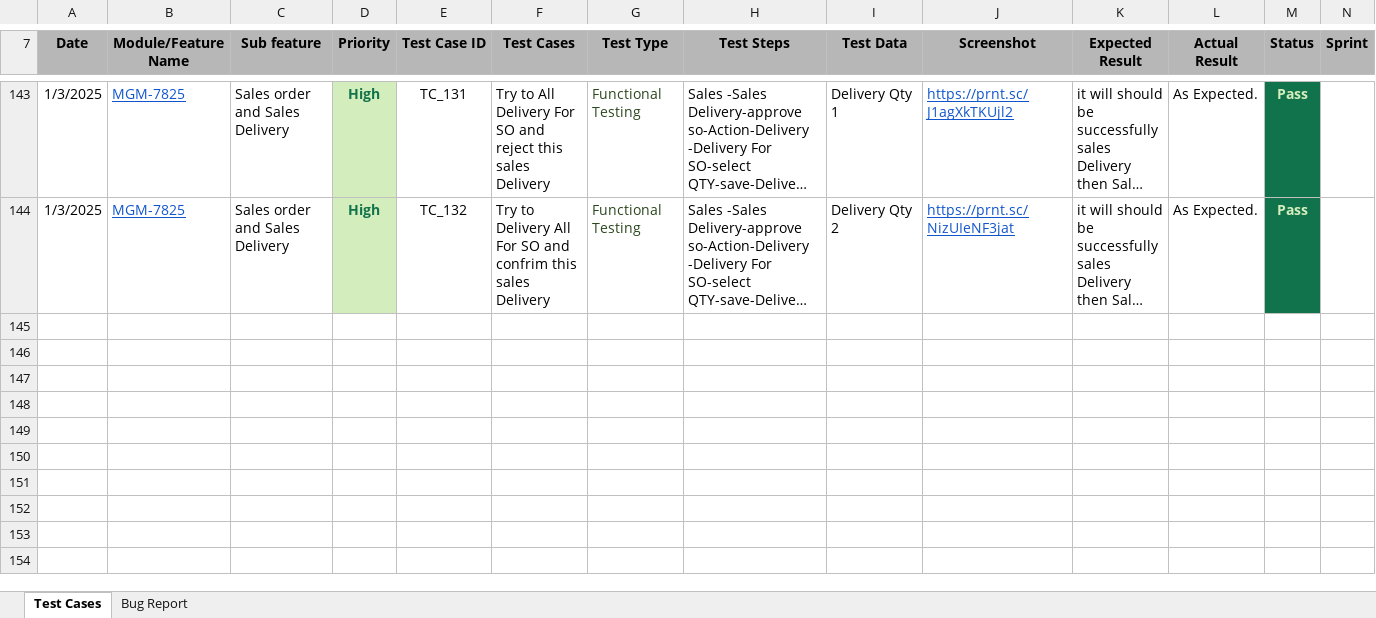
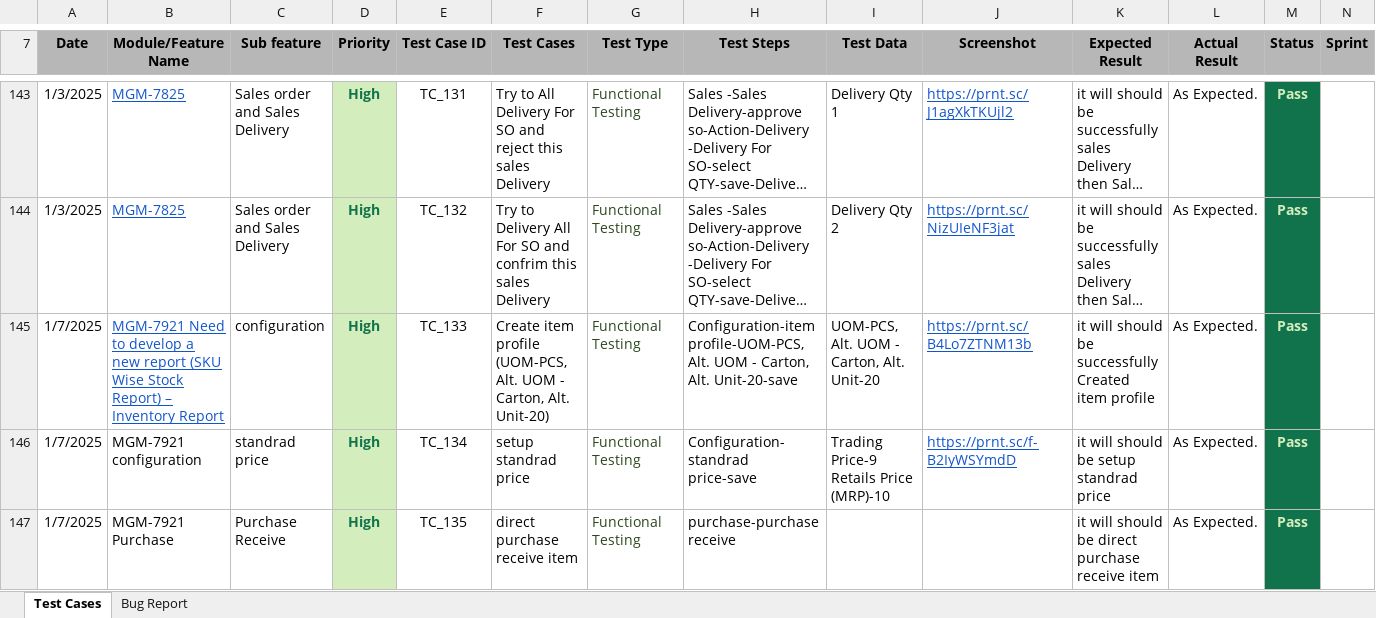
Before and after one commit to TanmoyDatta/Managerium, an Excel workbook: Test Case In Managerium.xlsx, sheet Test Cases, drawn as a sheet; only a part is shown, gaps mark what is left out; long unchanged cells end in …; values as stored, in another font and other column widths than the file's, no borders; rows hold the shown columns only; ↵ is a line break in a cell; the diff covers the shown part only; the diff names each change by its address in the sheet, - before the commit and + after, or states it on an @@ line.

Commit message:
Writing test case SKU based inventory report

```diff
--- a/Test Case In Managerium.xlsx (sheet Test Cases)
+++ b/Test Case In Managerium.xlsx (sheet Test Cases)
+row 145: 1/7/2025 | MGM-7921 Need to develop a new report (SKU Wise Stock Report) – Inventory Report | configuration | High | TC_133 | Create item profile (UOM-PCS, Alt. UOM - Carton, Alt. Unit-20) | Functional Testing | Configuration-item profile-UOM-PCS, Alt. UOM - Carton, Alt. Unit-20-save | UOM-PCS, Alt. UOM - Carton, Alt. Unit-20 | https://prnt.sc/B4Lo7ZTNM13b | it will should be successfully Created item profile | As Expected. | Pass
+row 146: 1/7/2025 | MGM-7921 configuration | standrad price | High | TC_134 | setup standrad price | Functional Testing | Configuration- standrad price-save | Trading Price-9 ↵ Retails Price (MRP)-10 | https://prnt.sc/f-B2IyWSYmdD | it will should be setup standrad price | As Expected. | Pass
+row 147: 1/7/2025 | MGM-7921 Purchase | Purchase Receive | High | TC_135 | direct purchase receive item | Functional Testing | purchase-purchase receive |  |  | it will should be direct purchase receive item | As Expected. | Pass
```
Also changed, not shown: 3 added rows and 2 edited cells elsewhere in this sheet.
